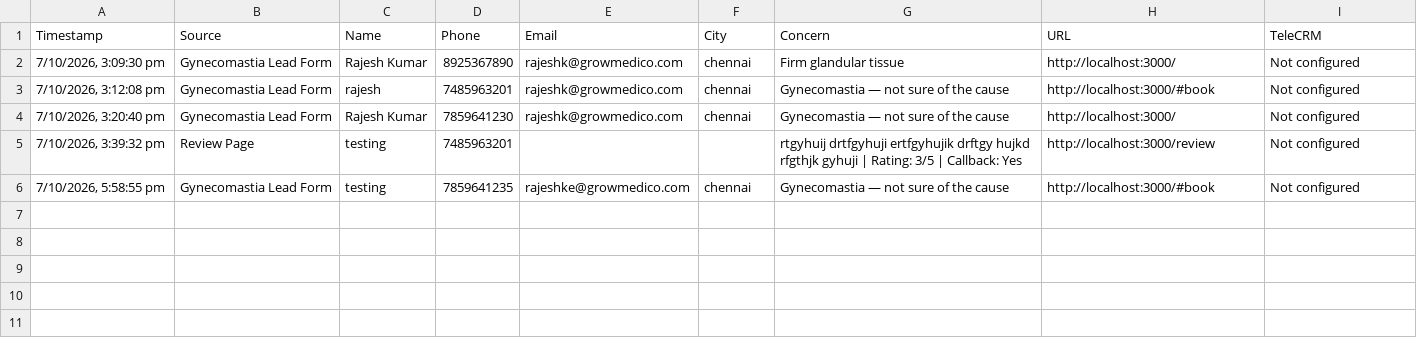
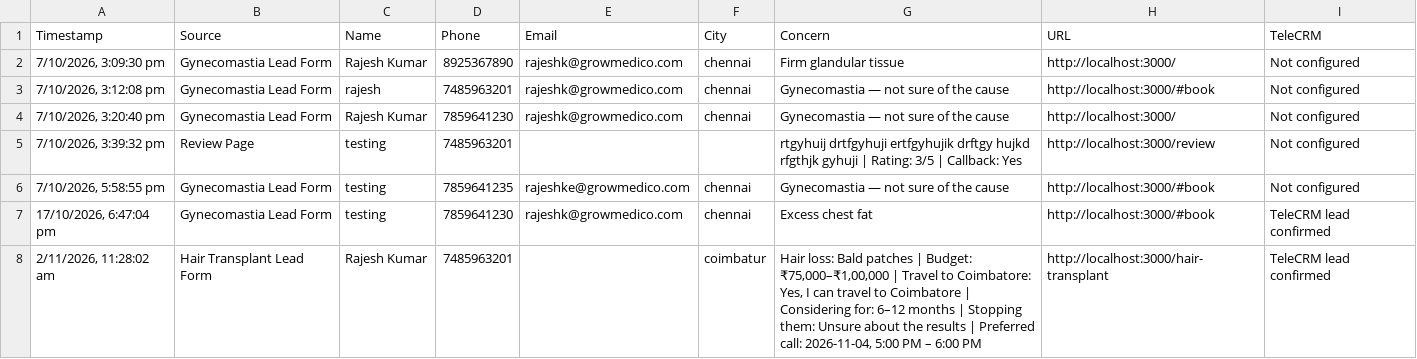
Before and after one commit to crowddevelopers08-arch/sirpi-lp, a CSV file: data/Sirpi-Aesthetics-Leads.csv, drawn as a sheet.

Commit message:
sirpi new ht lp creation

```diff
--- a/data/Sirpi-Aesthetics-Leads.csv
+++ b/data/Sirpi-Aesthetics-Leads.csv
@@ -6 +6,3 @@ Timestamp,Source,Name,Phone,Email,City,Concern,URL,TeleCRM
 "7/10/2026, 5:58:55 pm",Gynecomastia Lead Form,testing,7859641235,rajeshke@growmedico.com,chennai,Gynecomastia — not sure of the cause,http://localhost:3000/#book,Not configured
+"17/10/2026, 6:47:04 pm",Gynecomastia Lead Form,testing,7859641230,rajeshk@growmedico.com,chennai,Excess chest fat,http://localhost:3000/#book,TeleCRM lead confirmed
+"2/11/2026, 11:28:02 am",Hair Transplant Lead Form,Rajesh Kumar,7485963201,,coimbatur,"Hair loss: Bald patches | Budget: ₹75,000–₹1,00,000 | Travel to Coimbatore: Yes, I can travel to Coimbatore | Considering for: 6–12 months | Stopping them: Unsure about the results | Preferred call: 2026-11-04, 5:00 PM – 6:00 PM",http://localhost:3000/hair-transplant,TeleCRM lead confirmed
```
Also changed, not shown: 19 other files.
